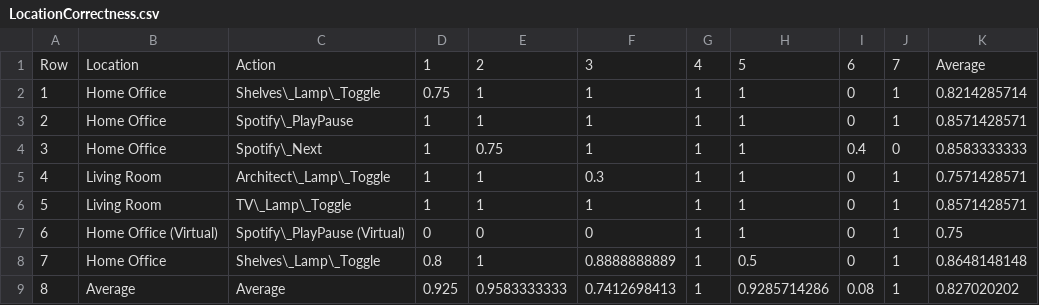
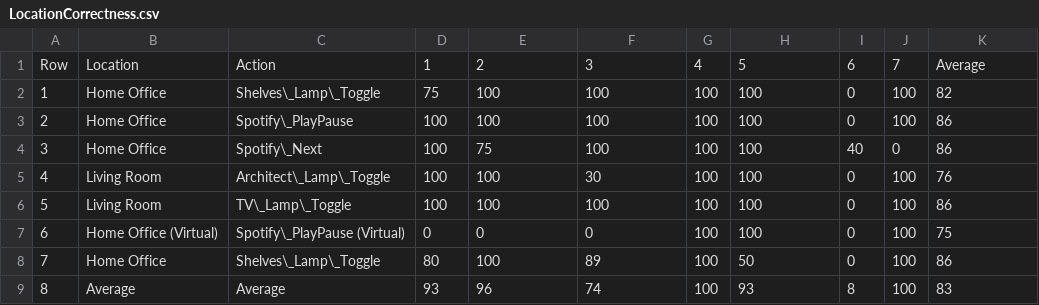
Before and after one commit to simonbs/speciale, a CSV file: data/LocationCorrectness.csv, drawn as a sheet.

```diff
--- a/data/LocationCorrectness.csv
+++ b/data/LocationCorrectness.csv
@@ -1,9 +1,9 @@
 Row,Location,Action,1,2,3,4,5,6,7,Average
-1,Home Office,Shelves\_Lamp\_Toggle,0.75,1,1,1,1,0,1,0.8214285714
-2,Home Office,Spotify\_PlayPause,1,1,1,1,1,0,1,0.8571428571
-3,Home Office,Spotify\_Next,1,0.75,1,1,1,0.4,0,0.8583333333
-4,Living Room,Architect\_Lamp\_Toggle,1,1,0.3,1,1,0,1,0.7571428571
-5,Living Room,TV\_Lamp\_Toggle,1,1,1,1,1,0,1,0.8571428571
-6,Home Office (Virtual),Spotify\_PlayPause (Virtual),0,0,0,1,1,0,1,0.75
-7,Home Office,Shelves\_Lamp\_Toggle,0.8,1,0.8888888889,1,0.5,0,1,0.8648148148
-8,Average,Average,0.925,0.9583333333,0.7412698413,1,0.9285714286,0.08,1,0.827020202
+1,Home Office,Shelves\_Lamp\_Toggle,75,100,100,100,100,0,100,82
+2,Home Office,Spotify\_PlayPause,100,100,100,100,100,0,100,86
+3,Home Office,Spotify\_Next,100,75,100,100,100,40,0,86
+4,Living Room,Architect\_Lamp\_Toggle,100,100,30,100,100,0,100,76
+5,Living Room,TV\_Lamp\_Toggle,100,100,100,100,100,0,100,86
+6,Home Office (Virtual),Spotify\_PlayPause (Virtual),0,0,0,100,100,0,100,75
+7,Home Office,Shelves\_Lamp\_Toggle,80,100,89,100,50,0,100,86
+8,Average,Average,93,96,74,100,93,8,100,83
```
Also changed, not shown: data/ActionCorrectnessTransposed.csv, data/GestureCorrectness.csv, 2 other files.
